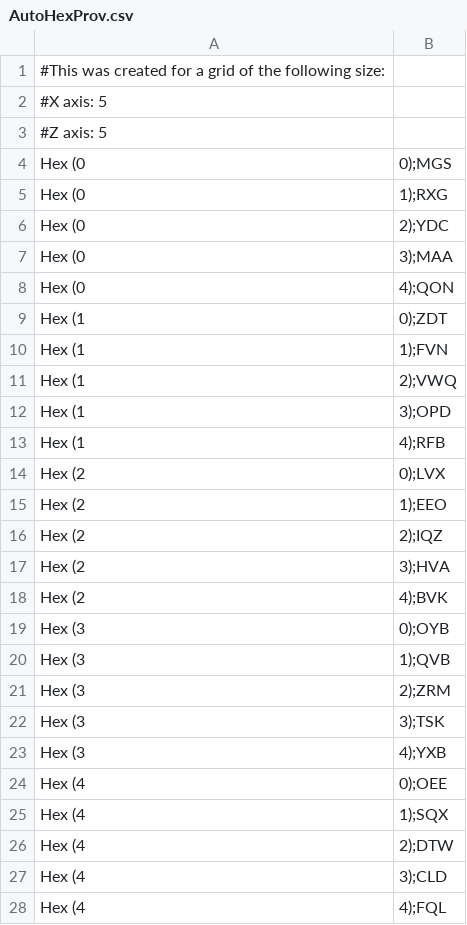
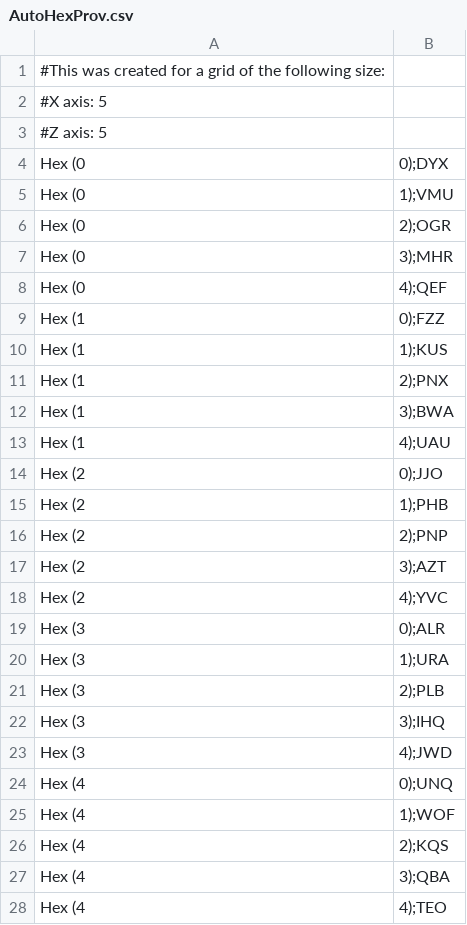
Before and after one commit to Snip2512/A-Gold-Imperium, a CSV file: Assets/Configs/AutoHexProv.csv, drawn as a sheet.

```diff
--- a/Assets/Configs/AutoHexProv.csv
+++ b/Assets/Configs/AutoHexProv.csv
@@ -3,26 +3,26 @@
 #Z axis: 5
-Hex (0,0);MGS
-Hex (0,1);RXG
-Hex (0,2);YDC
-Hex (0,3);MAA
-Hex (0,4);QON
-Hex (1,0);ZDT
-Hex (1,1);FVN
-Hex (1,2);VWQ
-Hex (1,3);OPD
-Hex (1,4);RFB
-Hex (2,0);LVX
-Hex (2,1);EEO
-Hex (2,2);IQZ
-Hex (2,3);HVA
-Hex (2,4);BVK
-Hex (3,0);OYB
-Hex (3,1);QVB
-Hex (3,2);ZRM
-Hex (3,3);TSK
-Hex (3,4);YXB
-Hex (4,0);OEE
-Hex (4,1);SQX
-Hex (4,2);DTW
-Hex (4,3);CLD
-Hex (4,4);FQL
+Hex (0,0);DYX
+Hex (0,1);VMU
+Hex (0,2);OGR
+Hex (0,3);MHR
+Hex (0,4);QEF
+Hex (1,0);FZZ
+Hex (1,1);KUS
+Hex (1,2);PNX
+Hex (1,3);BWA
+Hex (1,4);UAU
+Hex (2,0);JJO
+Hex (2,1);PHB
+Hex (2,2);PNP
+Hex (2,3);AZT
+Hex (2,4);YVC
+Hex (3,0);ALR
+Hex (3,1);URA
+Hex (3,2);PLB
+Hex (3,3);IHQ
+Hex (3,4);JWD
+Hex (4,0);UNQ
+Hex (4,1);WOF
+Hex (4,2);KQS
+Hex (4,3);QBA
+Hex (4,4);TEO
```
Also changed, not shown: Assets/Configs/AutoProvinces.csv, 4 other files.
